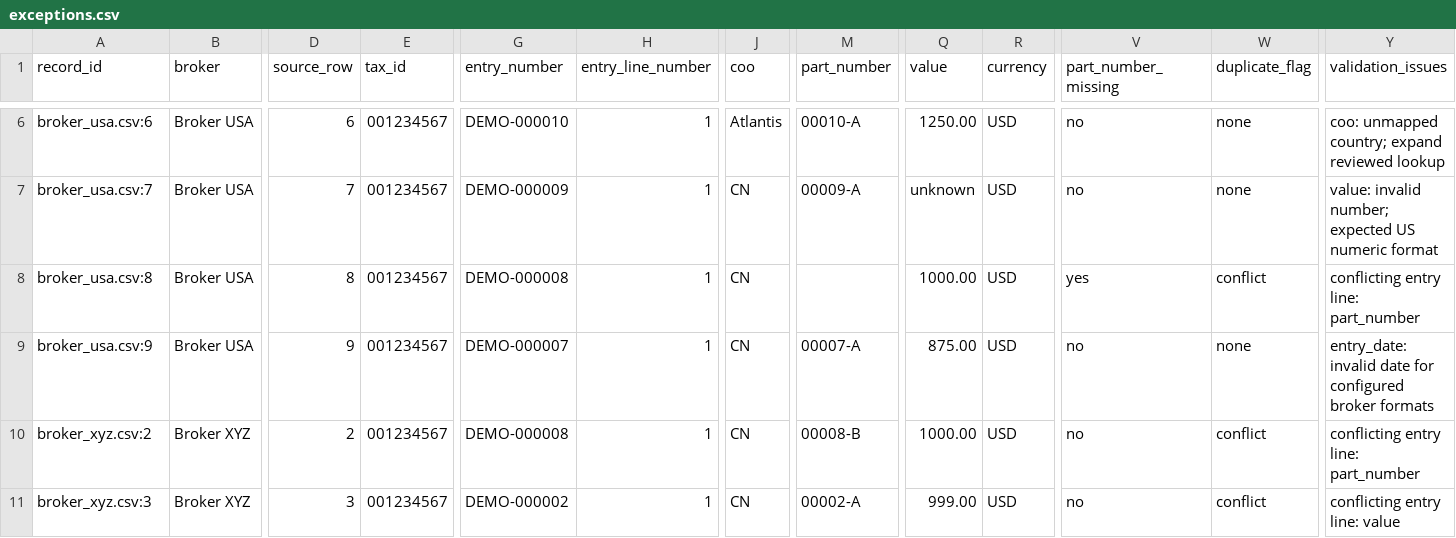
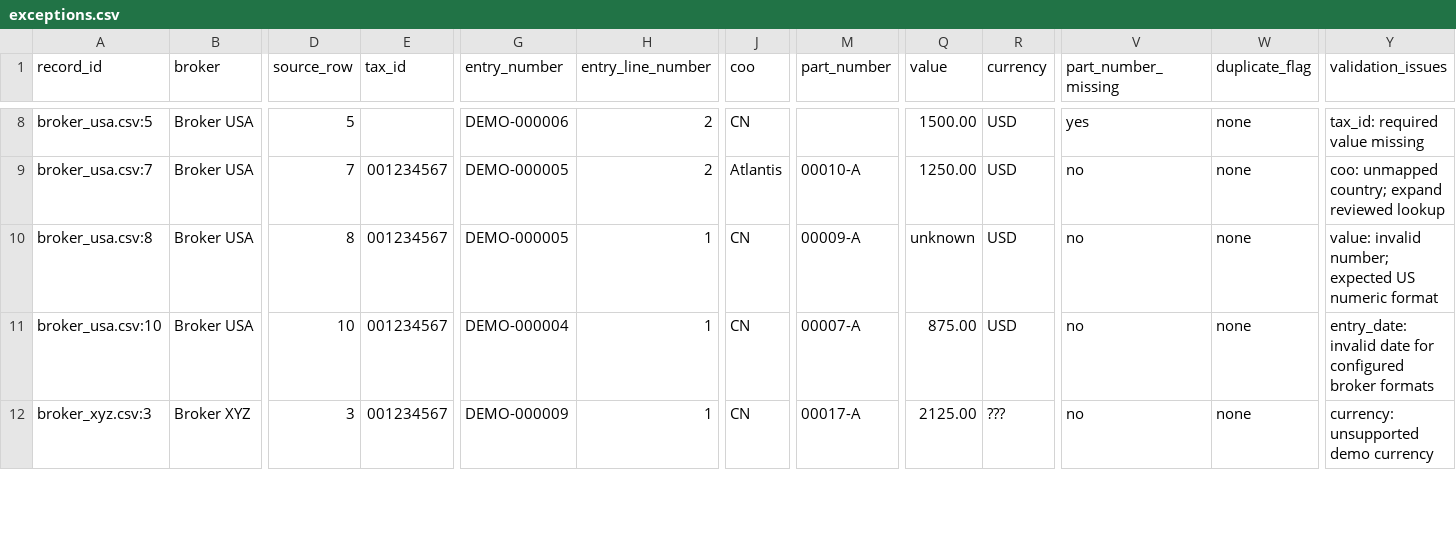
Before and after one commit to gkarnelle-lab/Broker-Entry-Data-Cleaning, a CSV file: data/processed/exceptions.csv, drawn as a sheet; only a part is shown, gaps mark what is left out; removed rows and columns are numbered as before the commit, all else as after; rows hold the shown columns only; the diff covers the shown part only; the diff names each change by its address in the sheet, - before the commit and + after, or states it on an @@ line.

```diff
--- a/data/processed/exceptions.csv
+++ b/data/processed/exceptions.csv
-A8 (record_id): broker_usa.csv:6
+A8 (record_id): broker_usa.csv:5
-D8 (source_row): 6
+D8 (source_row): 5
-E8 (tax_id): 001234567
+E8 (tax_id): (empty)
-G8 (entry_number): DEMO-000010
+G8 (entry_number): DEMO-000006
-H8:H9 (entry_line_number): 1
+H8:H9 (entry_line_number): 2
-J8 (coo): Atlantis
+J8 (coo): CN
-M8 (part_number): 00010-A
+M8 (part_number): (empty)
-Q8 (value): 1250.00
+Q8 (value): 1500.00
-V8 (part_number_missing): no
+V8 (part_number_missing): yes
-Y8 (validation_issues): coo: unmapped country; expand reviewed lookup
+Y8 (validation_issues): tax_id: required value missing
-G9 (entry_number): DEMO-000009
+G9 (entry_number): DEMO-000005
-J9 (coo): CN
+J9 (coo): Atlantis
-M9 (part_number): 00009-A
+M9 (part_number): 00010-A
-Q9 (value): unknown
+Q9 (value): 1250.00
-Y9 (validation_issues): value: invalid number; expected US numeric format
+Y9 (validation_issues): coo: unmapped country; expand reviewed lookup
-G10 (entry_number): DEMO-000008
+G10 (entry_number): DEMO-000005
-M10 (part_number): (empty)
+M10 (part_number): 00009-A
-Q10 (value): 1000.00
+Q10 (value): unknown
-V10 (part_number_missing): yes
+V10 (part_number_missing): no
-W10 (duplicate_flag): conflict
+W10 (duplicate_flag): none
-Y10 (validation_issues): conflicting entry line: part_number
+Y10 (validation_issues): value: invalid number; expected US numeric format
-A11 (record_id): broker_usa.csv:9
+A11 (record_id): broker_usa.csv:10
-D11 (source_row): 9
+D11 (source_row): 10
-G11 (entry_number): DEMO-000007
+G11 (entry_number): DEMO-000004
-row 10: broker_xyz.csv:2 | Broker XYZ | 2 | 001234567 | DEMO-000008 | 1 | CN | 00008-B | 1000.00 | USD | no | conflict | conflicting entry line: part_number
-G12 (entry_number): DEMO-000002
+G12 (entry_number): DEMO-000009
-M12 (part_number): 00002-A
+M12 (part_number): 00017-A
-Q12 (value): 999.00
+Q12 (value): 2125.00
-R12 (currency): USD
+R12 (currency): ???
-W12 (duplicate_flag): conflict
+W12 (duplicate_flag): none
-Y12 (validation_issues): conflicting entry line: value
+Y12 (validation_issues): currency: unsupported demo currency
```
Also changed, not shown: 2 added rows, 1 removed row and 45 edited cells elsewhere in this file, data/processed/change_log.csv, data/processed/cleaned_entries.csv, 10 other files.
